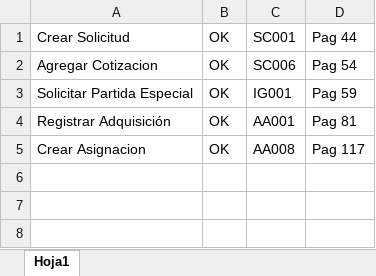
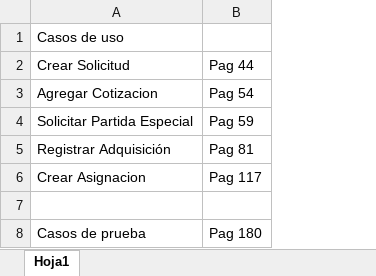
Before and after one commit to loyolajavi/ArtecDiploma, an Excel workbook: Entrega FINAL Diploma/2da Entrega/Procesos.xlsx, sheet Hoja1, drawn as a sheet; values as stored, in another font and other column widths than the file's, no borders; removed rows and columns are numbered as before the commit, all else as after; the diff names each change by its address in the sheet, - before the commit and + after, or states it on an @@ line.

```diff
--- a/Entrega FINAL Diploma/2da Entrega/Procesos.xlsx (sheet Hoja1)
+++ b/Entrega FINAL Diploma/2da Entrega/Procesos.xlsx (sheet Hoja1)
-column B, rows 1-5: all OK
-column C, rows 1-5: SC001 | SC006 | IG001 | AA001 | AA008
+row 1: Casos de uso
+row 7: (empty)
+row 8: Casos de prueba | Pag 180
```
Also changed, not shown: Anotaciones/Patentes y Familias Definidas.xlsx, 25 other files.
